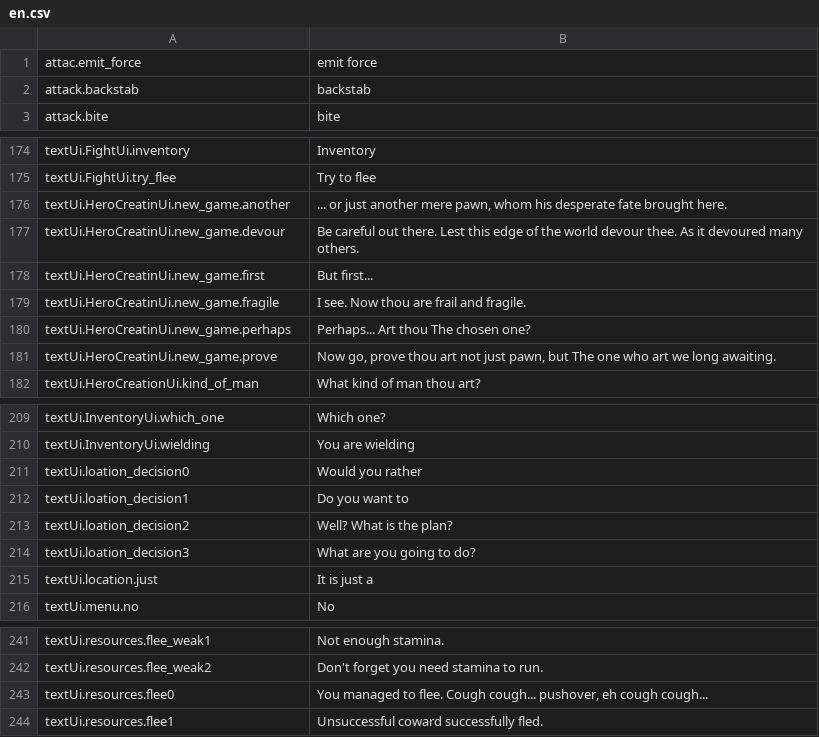
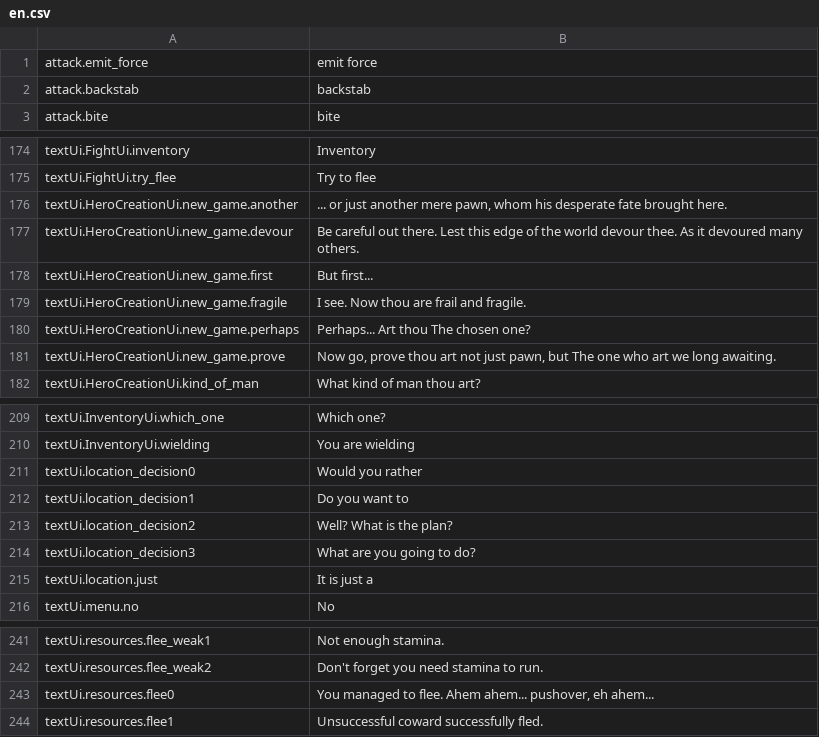
Before and after one commit to lancvslav/TheGame, a CSV file: resources/localization/en.csv, drawn as a sheet; only a part is shown, gaps mark what is left out.

```diff
--- a/resources/localization/en.csv
+++ b/resources/localization/en.csv
@@ -1,2 +1,2 @@
-attac.emit_force;emit force
+attack.emit_force;emit force
 attack.backstab;backstab
@@ -175,8 +175,8 @@ textUi.FightUi.inventory;Inventory
 textUi.FightUi.try_flee;Try to flee
-textUi.HeroCreatinUi.new_game.another;... or just another mere pawn, whom his desperate fate brought here.
-textUi.HeroCreatinUi.new_game.devour;Be careful out there. Lest this edge of the world devour thee. As it devoured many others.
-textUi.HeroCreatinUi.new_game.first;But first...
-textUi.HeroCreatinUi.new_game.fragile;I see. Now thou are frail and fragile.
-textUi.HeroCreatinUi.new_game.perhaps;Perhaps... Art thou The chosen one?
-textUi.HeroCreatinUi.new_game.prove;Now go, prove thou art not just pawn, but The one who art we long awaiting.
+textUi.HeroCreationUi.new_game.another;... or just another mere pawn, whom his desperate fate brought here.
+textUi.HeroCreationUi.new_game.devour;Be careful out there. Lest this edge of the world devour thee. As it devoured many others.
+textUi.HeroCreationUi.new_game.first;But first...
+textUi.HeroCreationUi.new_game.fragile;I see. Now thou are frail and fragile.
+textUi.HeroCreationUi.new_game.perhaps;Perhaps... Art thou The chosen one?
+textUi.HeroCreationUi.new_game.prove;Now go, prove thou art not just pawn, but The one who art we long awaiting.
 textUi.HeroCreationUi.kind_of_man;What kind of man thou art?
@@ -210,6 +210,6 @@ textUi.InventoryUi.which_one;Which one?
 textUi.InventoryUi.wielding;You are wielding
-textUi.loation_decision0;Would you rather
-textUi.loation_decision1;Do you want to
-textUi.loation_decision2;Well? What is the plan?
-textUi.loation_decision3;What are you going to do?
+textUi.location_decision0;Would you rather
+textUi.location_decision1;Do you want to
+textUi.location_decision2;Well? What is the plan?
+textUi.location_decision3;What are you going to do?
 textUi.location.just;It is just a
@@ -242,3 +242,3 @@ textUi.resources.flee_weak1;Not enough stamina.
 textUi.resources.flee_weak2;Don't forget you need stamina to run.
-textUi.resources.flee0;You managed to flee. Cough cough... pushover, eh cough cough...
+textUi.resources.flee0;You managed to flee. Ahem ahem... pushover, eh ahem...
 textUi.resources.flee1;Unsuccessful coward successfully fled.
```
Also changed, not shown: resources/localization/cz.csv, 6 other files.
